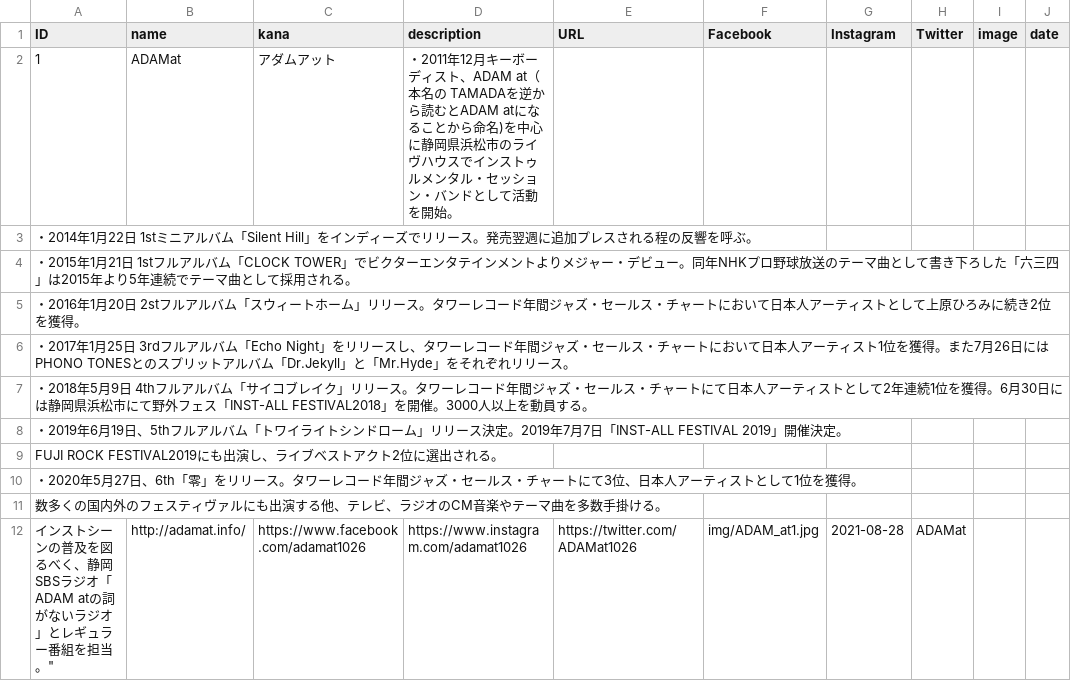
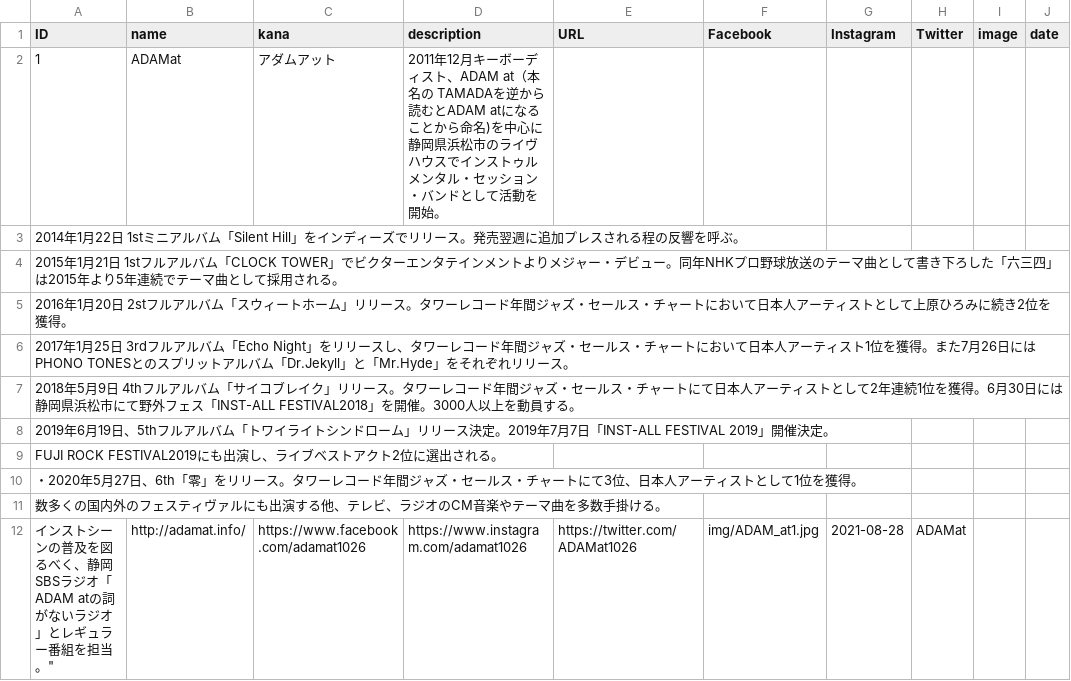
Before and after one commit to shirayamamusicvillage/shirayamamusicvillage.github.io, a CSV file: csv/artists.csv, drawn as a sheet; only a part is shown; the diff names each change by its address in the sheet, - before the commit and + after, or states it on an @@ line.

Commit message:
Update artists.csv

```diff
--- a/csv/artists.csv
+++ b/csv/artists.csv
-D2 (description): ・2011年12月…
+D2 (description): 2011年12月…
-A3 (ID): ・2014年1月…
+A3 (ID): 2014年1月…
-A4 (ID): ・2015年1月…
+A4 (ID): 2015年1月…
-A5 (ID): ・2016年1月…
+A5 (ID): 2016年1月…
-A6 (ID): ・2017年1月…
+A6 (ID): 2017年1月…
-A7 (ID): ・2018年5月…
+A7 (ID): 2018年5月…
-A8 (ID): ・2019年6月…
+A8 (ID): 2019年6月…
```
